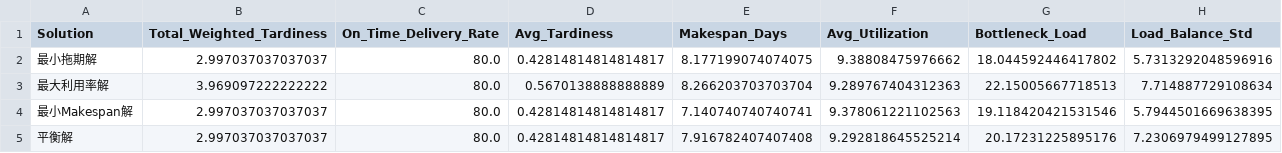
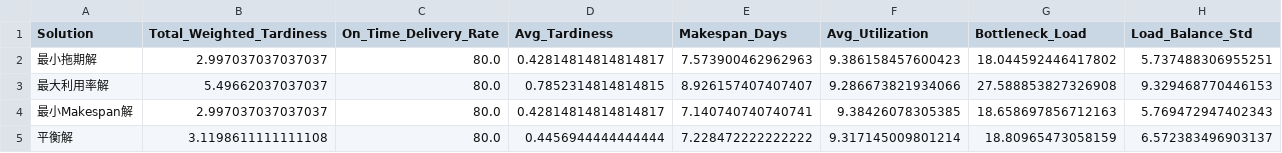
Before and after one commit to akiroselin/Flexible-Flow-Shop-Scheduling-, a CSV file: nsga2_solutions_comparison.csv, drawn as a sheet.

```diff
--- a/nsga2_solutions_comparison.csv
+++ b/nsga2_solutions_comparison.csv
@@ -1,5 +1,5 @@
 Solution,Total_Weighted_Tardiness,On_Time_Delivery_Rate,Avg_Tardiness,Makespan_Days,Avg_Utilization,Bottleneck_Load,Load_Balance_Std
-最小拖期解,2.997037037037037,80.0,0.42814814814814817,8.177199074074075,9.38808475976662,18.044592446417802,5.7313292048596916
-最大利用率解,3.969097222222222,80.0,0.5670138888888889,8.266203703703704,9.289767404312363,22.15005667718513,7.714887729108634
-最小Makespan解,2.997037037037037,80.0,0.42814814814814817,7.140740740740741,9.378061221102563,19.118420421531546,5.7944501669638395
-平衡解,2.997037037037037,80.0,0.42814814814814817,7.916782407407408,9.292818645525214,20.17231225895176,7.2306979499127895
+最小拖期解,2.997037037037037,80.0,0.42814814814814817,7.573900462962963,9.386158457600423,18.044592446417802,5.737488306955251
+最大利用率解,5.49662037037037,80.0,0.7852314814814815,8.926157407407407,9.286673821934066,27.588853827326908,9.329468770446153
+最小Makespan解,2.997037037037037,80.0,0.42814814814814817,7.140740740740741,9.38426078305385,18.658697856712163,5.769472947402343
+平衡解,3.1198611111111108,80.0,0.4456944444444444,7.228472222222222,9.317145009801214,18.80965473058159,6.572383496903137
```
Also changed, not shown: pareto_front_NSGA2.csv, schedule_kpis_GA.csv, 20 other files.
